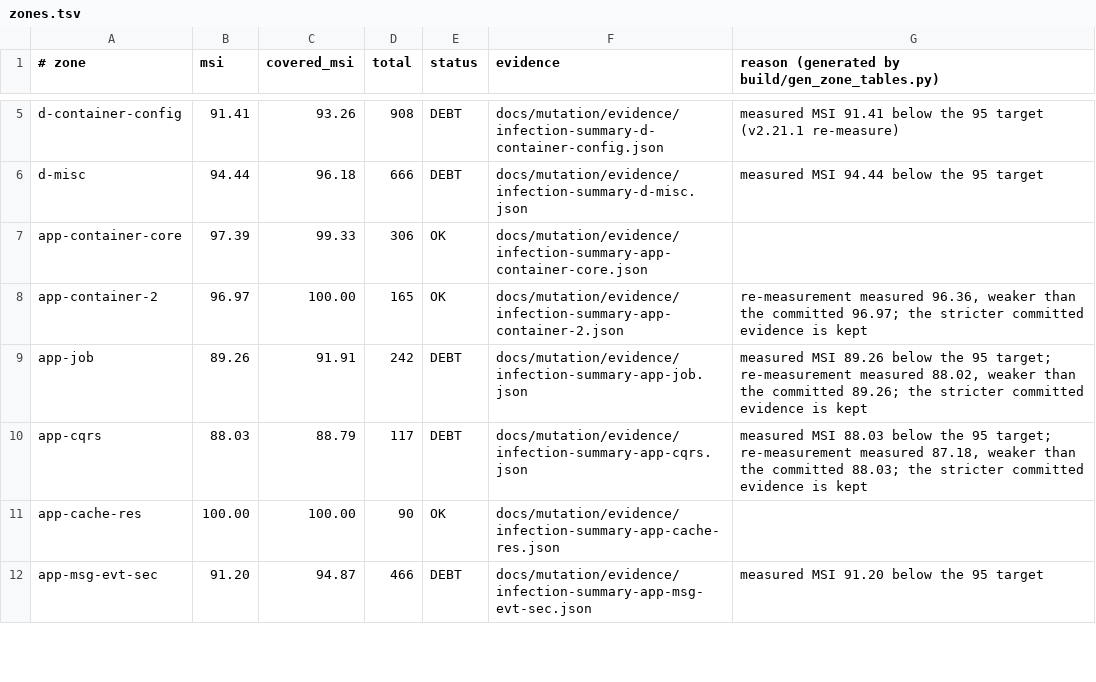
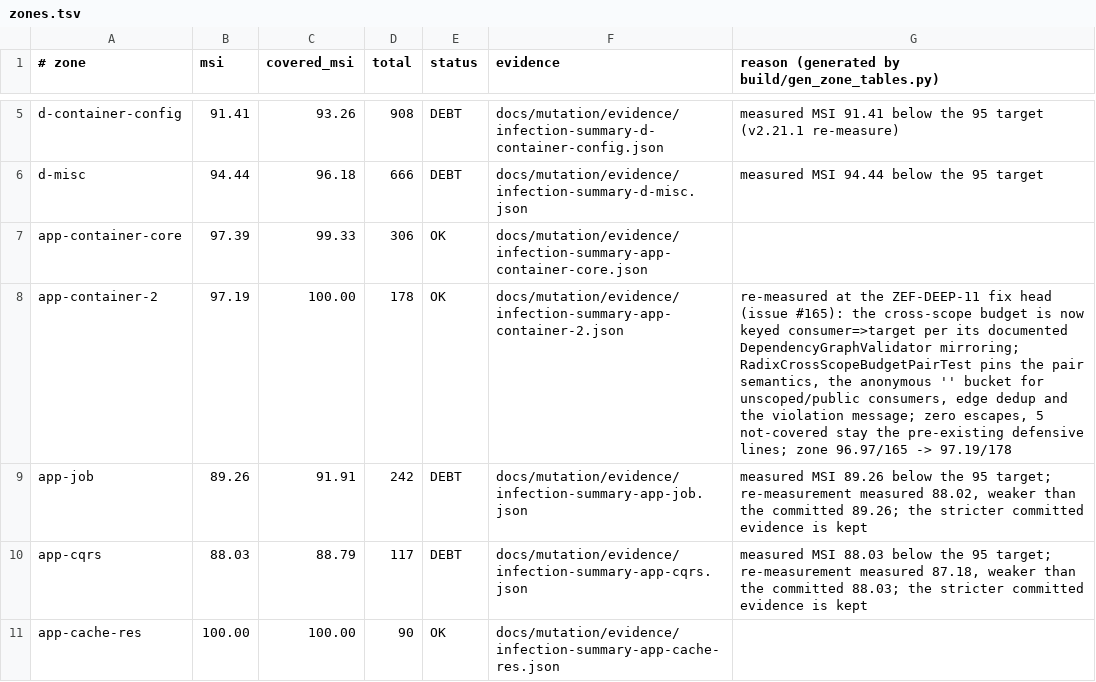
Before and after one commit to Zeflous/zef-framework, a TSV file: docs/mutation/zones.tsv, drawn as a sheet; only a part is shown, gaps mark what is left out; the shorter side is filled out with more unchanged rows.

Commit message:
fix(container): key the cross-scope budget per consumer=>target pair (issue #165)
RadixTreeCompilerPass budgeted cross-scope references per TARGET
prefix only, so unrelated consumer namespaces ate each other's
budget — two module-scoped consumers each referencing one distinct
module-scoped target tripped maxCrossScopeRefs=1 as a false positive,
while DependencyGraphValidator allows the same graph (its budget is
keyed from->to). The code now matches its own documented contract:

- the consumer's own guarded (internal/module) prefix carries the
  'from' role: budget key = consumerPrefix=>targetPrefix, counting
  distinct target services, edge-deduped per pair
- unscoped or public consumers share the anonymous '' bucket per
  target, preserving the zero-budget deny-all and single-bucket
  counting for them (pinned by the legacy suite)
- violation message now names the pair; stored trailing separators
  are trimmed so it reads 'Consumer=>Target'

Regression: RadixCrossScopeBudgetPairTest (6 tests) — the audit
repro (two guarded consumers, budget 1, no violation), budget bites
within one pair, same-target edge dedup, guarded-sibling isolation,
unscoped + public bucket sharing. Pre-fix: 2 errors + 2 failures.

Mutation zone app-container-2 re-measured: 178 mutants, MSI 97.19
(0 escaped, 5 not-covered stay pre-existing defensive lines); floor
96.97 kept — zone strengthens 96.97/165 -> 97.19/178.

```diff
--- a/docs/mutation/zones.tsv
+++ b/docs/mutation/zones.tsv
@@ -7,3 +7,3 @@ d-misc|94.44|96.18|666|DEBT|docs/mutation/evidence/infection-summary-d-misc.json
 app-container-core|97.39|99.33|306|OK|docs/mutation/evidence/infection-summary-app-container-core.json|
-app-container-2|96.97|100.00|165|OK|docs/mutation/evidence/infection-summary-app-container-2.json|re-measurement measured 96.36, weaker than the committed 96.97; the stricter committed evidence is kept
+app-container-2|97.19|100.00|178|OK|docs/mutation/evidence/infection-summary-app-container-2.json|re-measured at the ZEF-DEEP-11 fix head (issue #165): the cross-scope budget is now keyed consumer=>target per its documented DependencyGraphValidator mirroring; RadixCrossScopeBudgetPairTest pins the pair semantics, the anonymous '' bucket for unscoped/public consumers, edge dedup and the violation message; zero escapes, 5 not-covered stay the pre-existing defensive lines; zone 96.97/165 -> 97.19/178
 app-job|89.26|91.91|242|DEBT|docs/mutation/evidence/infection-summary-app-job.json|measured MSI 89.26 below the 95 target; re-measurement measured 88.02, weaker than the committed 89.26; the stricter committed evidence is kept
```
Also changed, not shown: 4 other files.
